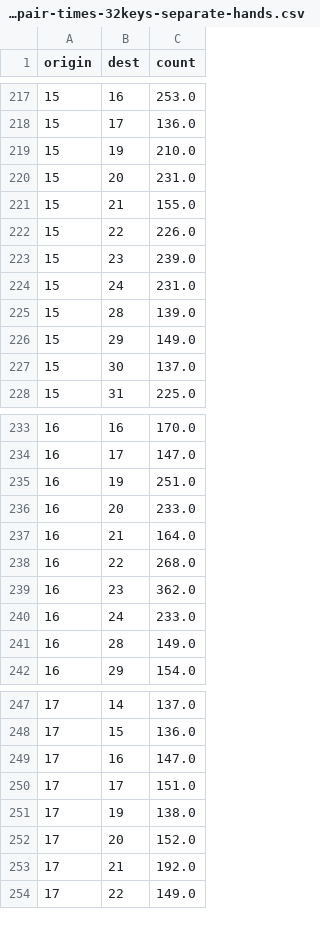
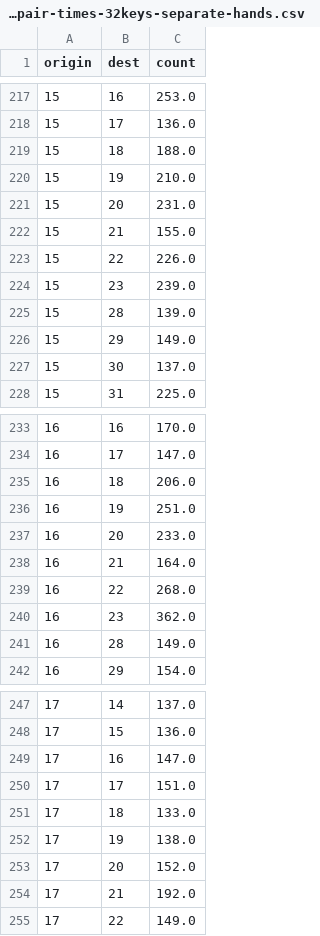
Before and after one commit to binarybottle/typing-data, a CSV file: key-pair-times-32keys-separate-hands.csv, drawn as a sheet; only a part is shown, gaps mark what is left out; removed rows and columns are numbered as before the commit, all else as after; the diff covers the shown part only; the diff names each change by its address in the sheet, - before the commit and + after, or states it on an @@ line.

```diff
--- a/key-pair-times-32keys-separate-hands.csv
+++ b/key-pair-times-32keys-separate-hands.csv
+row 219: 15 | 18 | 188.0
-row 224: 15 | 24 | 231.0
+row 235: 16 | 18 | 206.0
-row 240: 16 | 24 | 233.0
+row 251: 17 | 18 | 133.0
```
Also changed, not shown: 28 added rows and 29 removed rows elsewhere in this file.
